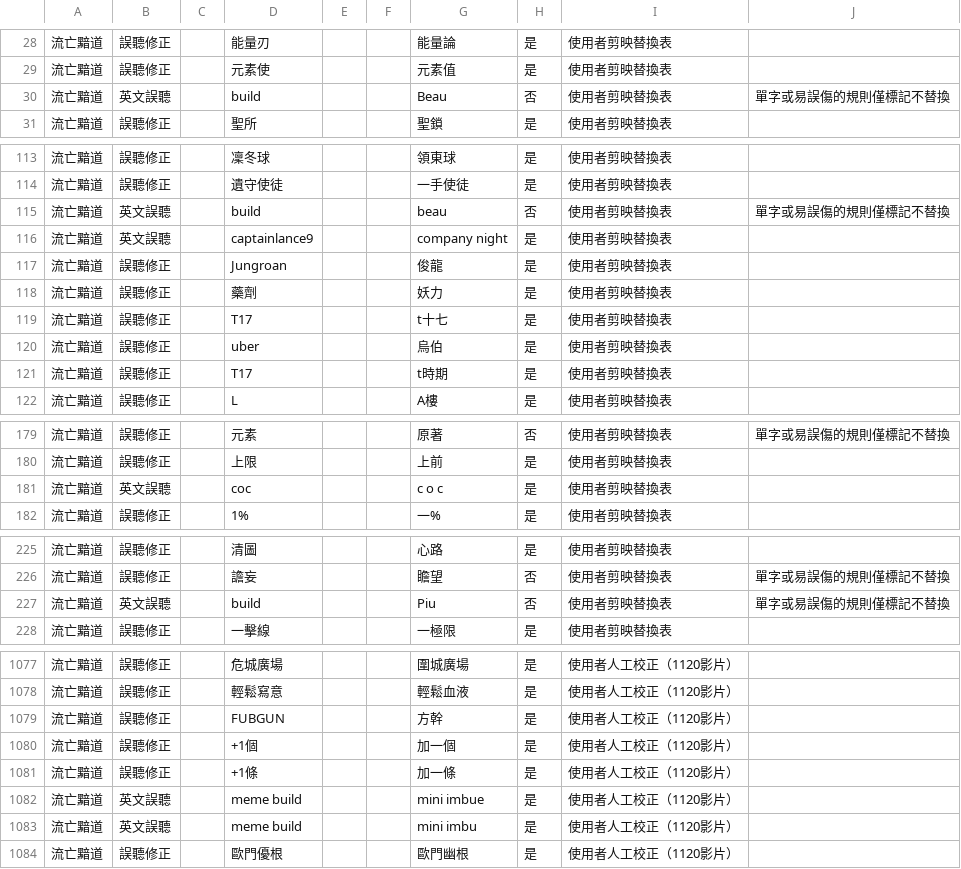
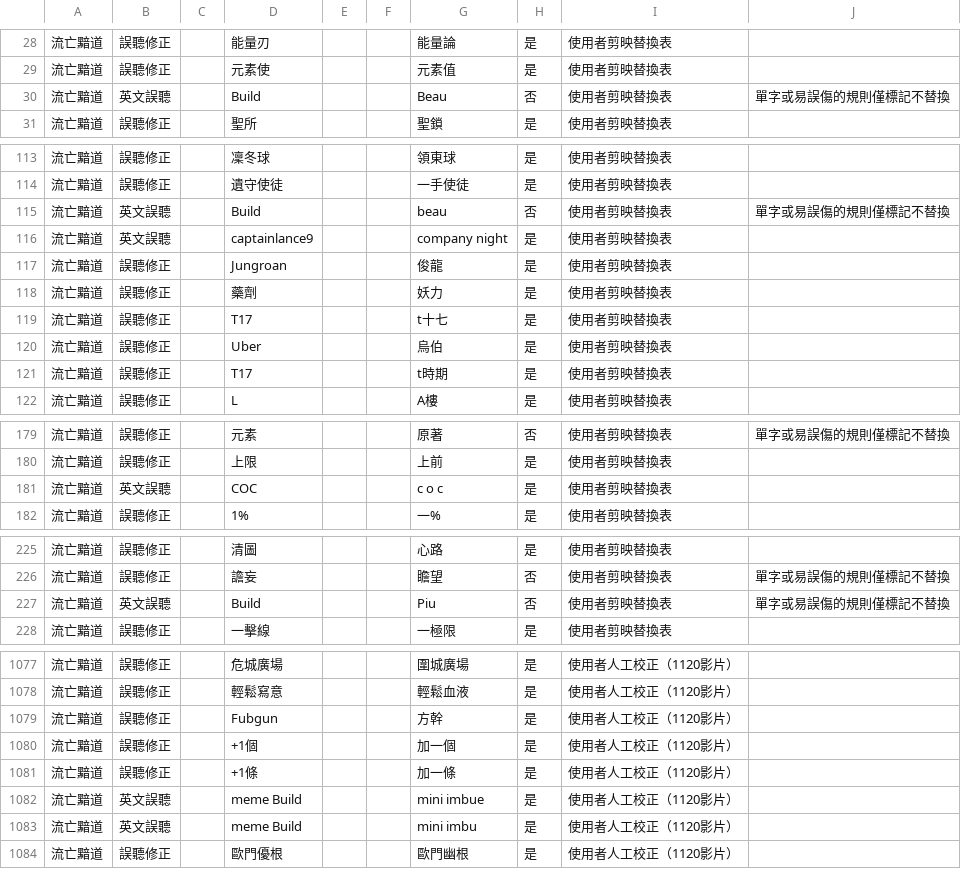
Before and after one commit to DevilCat-POE/poe-subtitle, a CSV file: 剪映替換表術語補充.csv, drawn as a sheet; only a part is shown, gaps mark what is left out.

```diff
--- a/剪映替換表術語補充.csv
+++ b/剪映替換表術語補充.csv
@@ -29,3 +29,3 @@
 流亡黯道,誤聽修正,,元素使,,,元素值,是,使用者剪映替換表,
-流亡黯道,英文誤聽,,build,,,Beau,否,使用者剪映替換表,單字或易誤傷的規則僅標記不替換
+流亡黯道,英文誤聽,,Build,,,Beau,否,使用者剪映替換表,單字或易誤傷的規則僅標記不替換
 流亡黯道,誤聽修正,,聖所,,,聖鎖,是,使用者剪映替換表,
@@ -114,3 +114,3 @@
 流亡黯道,誤聽修正,,遺守使徒,,,一手使徒,是,使用者剪映替換表,
-流亡黯道,英文誤聽,,build,,,beau,否,使用者剪映替換表,單字或易誤傷的規則僅標記不替換
+流亡黯道,英文誤聽,,Build,,,beau,否,使用者剪映替換表,單字或易誤傷的規則僅標記不替換
 流亡黯道,英文誤聽,,captainlance9,,,company night,是,使用者剪映替換表,
@@ -119,3 +119,3 @@
 流亡黯道,誤聽修正,,T17,,,t十七,是,使用者剪映替換表,
-流亡黯道,誤聽修正,,uber,,,烏伯,是,使用者剪映替換表,
+流亡黯道,誤聽修正,,Uber,,,烏伯,是,使用者剪映替換表,
 流亡黯道,誤聽修正,,T17,,,t時期,是,使用者剪映替換表,
@@ -180,3 +180,3 @@
 流亡黯道,誤聽修正,,上限,,,上前,是,使用者剪映替換表,
-流亡黯道,英文誤聽,,coc,,,c o c,是,使用者剪映替換表,
+流亡黯道,英文誤聽,,COC,,,c o c,是,使用者剪映替換表,
 流亡黯道,誤聽修正,,1%,,,一%,是,使用者剪映替換表,
@@ -226,3 +226,3 @@
 流亡黯道,誤聽修正,,譫妄,,,瞻望,否,使用者剪映替換表,單字或易誤傷的規則僅標記不替換
-流亡黯道,英文誤聽,,build,,,Piu,否,使用者剪映替換表,單字或易誤傷的規則僅標記不替換
+流亡黯道,英文誤聽,,Build,,,Piu,否,使用者剪映替換表,單字或易誤傷的規則僅標記不替換
 流亡黯道,誤聽修正,,一擊線,,,一極限,是,使用者剪映替換表,
@@ -1078,7 +1078,7 @@
 流亡黯道,誤聽修正,,輕鬆寫意,,,輕鬆血液,是,使用者人工校正（1120影片）,
-流亡黯道,誤聽修正,,FUBGUN,,,方幹,是,使用者人工校正（1120影片）,
+流亡黯道,誤聽修正,,Fubgun,,,方幹,是,使用者人工校正（1120影片）,
 流亡黯道,誤聽修正,,+1個,,,加一個,是,使用者人工校正（1120影片）,
 流亡黯道,誤聽修正,,+1條,,,加一條,是,使用者人工校正（1120影片）,
-流亡黯道,英文誤聽,,meme build,,,mini imbue,是,使用者人工校正（1120影片）,
-流亡黯道,英文誤聽,,meme build,,,mini imbu,是,使用者人工校正（1120影片）,
+流亡黯道,英文誤聽,,meme Build,,,mini imbue,是,使用者人工校正（1120影片）,
+流亡黯道,英文誤聽,,meme Build,,,mini imbu,是,使用者人工校正（1120影片）,
 流亡黯道,誤聽修正,,歐門優根,,,歐門幽根,是,使用者人工校正（1120影片）,
```
Also changed, not shown: 使用者誤聽術語補充.csv, 英文誤聽術語補充.csv, 6 other files.
